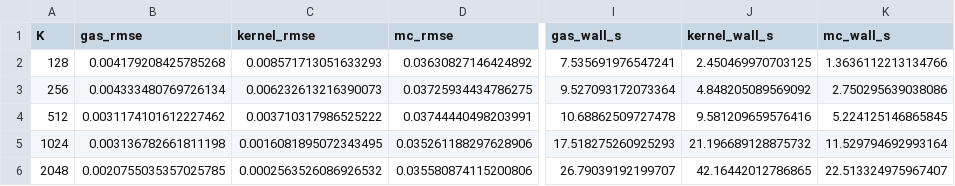
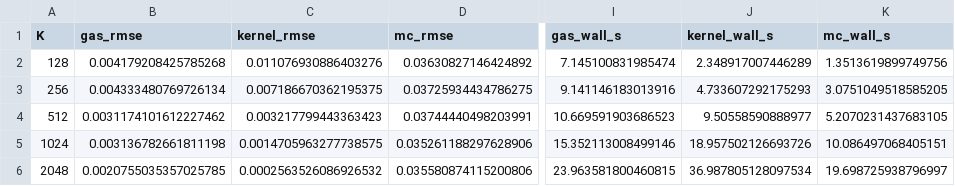
Before and after one commit to mouadlouhichi/GAS-BayesSHAP, a CSV file: main_results/paper_air_matched_budget.csv, drawn as a sheet; only a part is shown, gaps mark what is left out; the diff names each change by its address in the sheet, - before the commit and + after, or states it on an @@ line.

Commit message:
results

```diff
--- a/main_results/paper_air_matched_budget.csv
+++ b/main_results/paper_air_matched_budget.csv
-C2 (kernel_rmse): 0.008571713051633293
+C2 (kernel_rmse): 0.011076930886403276
-I2 (gas_wall_s): 7.535691976547241
+I2 (gas_wall_s): 7.145100831985474
-J2 (kernel_wall_s): 2.450469970703125
+J2 (kernel_wall_s): 2.348917007446289
-K2 (mc_wall_s): 1.3636112213134766
+K2 (mc_wall_s): 1.3513619899749756
-C3 (kernel_rmse): 0.006232613216390073
+C3 (kernel_rmse): 0.007186670362195375
-I3 (gas_wall_s): 9.527093172073364
+I3 (gas_wall_s): 9.141146183013916
-J3 (kernel_wall_s): 4.848205089569092
+J3 (kernel_wall_s): 4.733607292175293
-K3 (mc_wall_s): 2.750295639038086
+K3 (mc_wall_s): 3.0751049518585205
-C4 (kernel_rmse): 0.003710317986525222
+C4 (kernel_rmse): 0.003217799443363423
-I4 (gas_wall_s): 10.68862509727478
+I4 (gas_wall_s): 10.669591903686523
-J4 (kernel_wall_s): 9.581209659576416
+J4 (kernel_wall_s): 9.50558590888977
-K4 (mc_wall_s): 5.224125146865845
+K4 (mc_wall_s): 5.2070231437683105
-C5 (kernel_rmse): 0.0016081895072343495
+C5 (kernel_rmse): 0.0014705963277738575
-I5 (gas_wall_s): 17.518275260925293
+I5 (gas_wall_s): 15.352113008499146
-J5 (kernel_wall_s): 21.196689128875732
+J5 (kernel_wall_s): 18.957502126693726
-K5 (mc_wall_s): 11.529794692993164
+K5 (mc_wall_s): 10.086497068405151
-I6 (gas_wall_s): 26.79039192199707
+I6 (gas_wall_s): 23.963581800460815
-J6 (kernel_wall_s): 42.16442012786865
+J6 (kernel_wall_s): 36.987805128097534
-K6 (mc_wall_s): 22.513324975967407
+K6 (mc_wall_s): 19.698725938796997
```
Also changed, not shown: main_results/paper_wine_matched_budget.csv, results/paper_experiments/air_matched_budget.csv, 2 other files.
